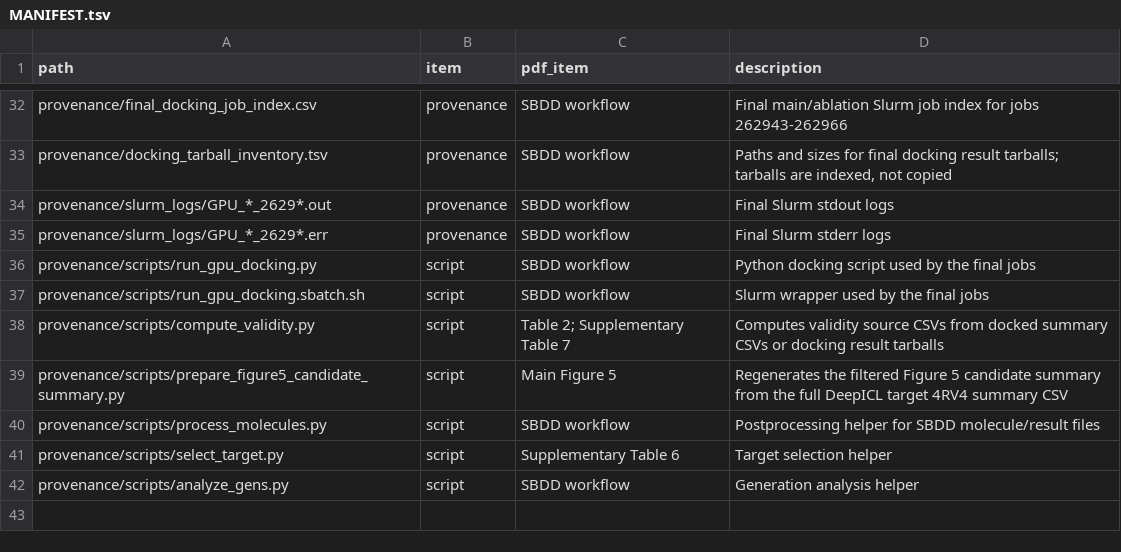
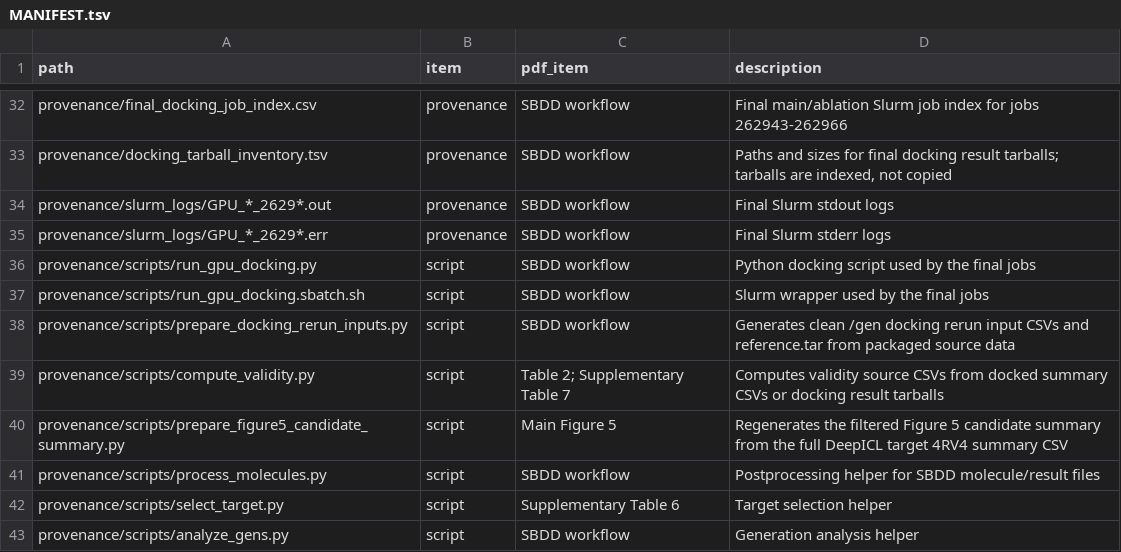
Before and after one commit to Hwoo-Kim/DeepBioisostere, a TSV file: exps/fig5_new_case_study/MANIFEST.tsv, drawn as a sheet; only a part is shown, gaps mark what is left out.

Commit message:
sbdd: add docking rerun package

```diff
--- a/exps/fig5_new_case_study/MANIFEST.tsv
+++ b/exps/fig5_new_case_study/MANIFEST.tsv
@@ -37,2 +37,3 @@ provenance/scripts/run_gpu_docking.py	script	SBDD workflow	Python docking script
 provenance/scripts/run_gpu_docking.sbatch.sh	script	SBDD workflow	Slurm wrapper used by the final jobs
+provenance/scripts/prepare_docking_rerun_inputs.py	script	SBDD workflow	Generates clean /gen docking rerun input CSVs and reference.tar from packaged source data
 provenance/scripts/compute_validity.py	script	Table 2; Supplementary Table 7	Computes validity source CSVs from docked summary CSVs or docking result tarballs
```
Also changed, not shown: 5 other files.
